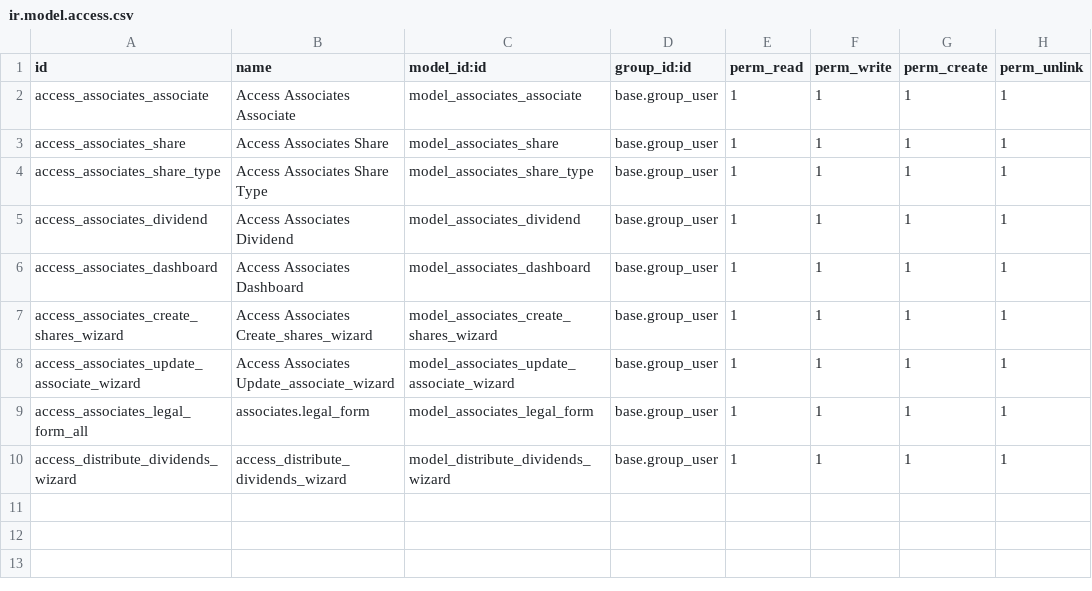
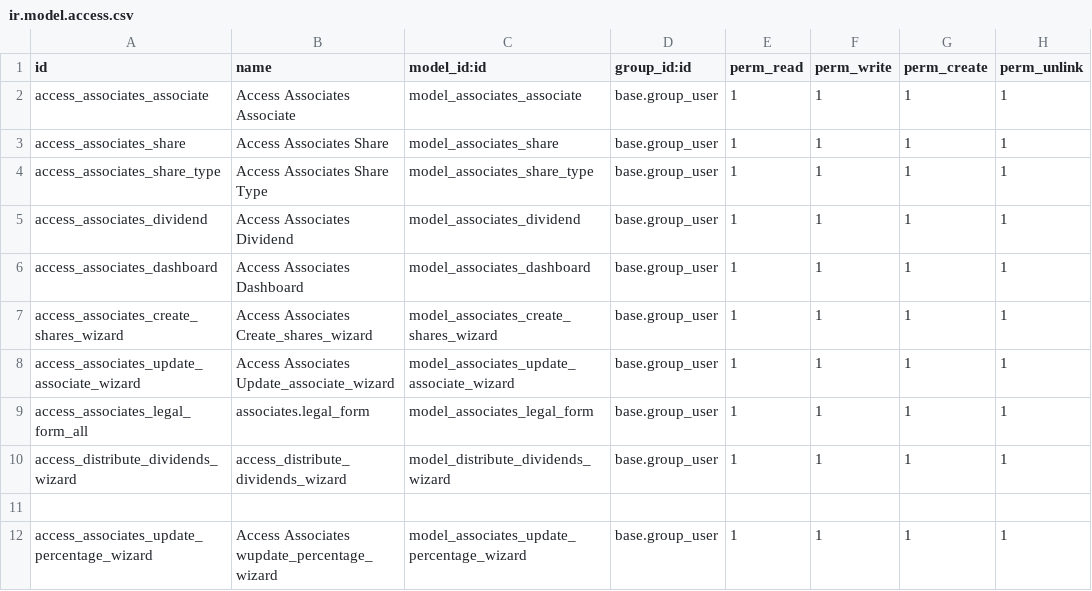
Before and after one commit to pantxo-artzai/associates, a CSV file: security/ir.model.access.csv, drawn as a sheet.

Commit message:
[ADD] wizard for global update shares percentages

```diff
--- a/security/ir.model.access.csv
+++ b/security/ir.model.access.csv
@@ -10 +10,3 @@ access_associates_legal_form_all,associates.legal_form,model_associates_legal_fo
 access_distribute_dividends_wizard,access_distribute_dividends_wizard,model_distribute_dividends_wizard,base.group_user,1,1,1,1
+
+access_associates_update_percentage_wizard,Access Associates wupdate_percentage_wizard,model_associates_update_percentage_wizard,base.group_user,1,1,1,1
```
Also changed, not shown: 6 other files.
